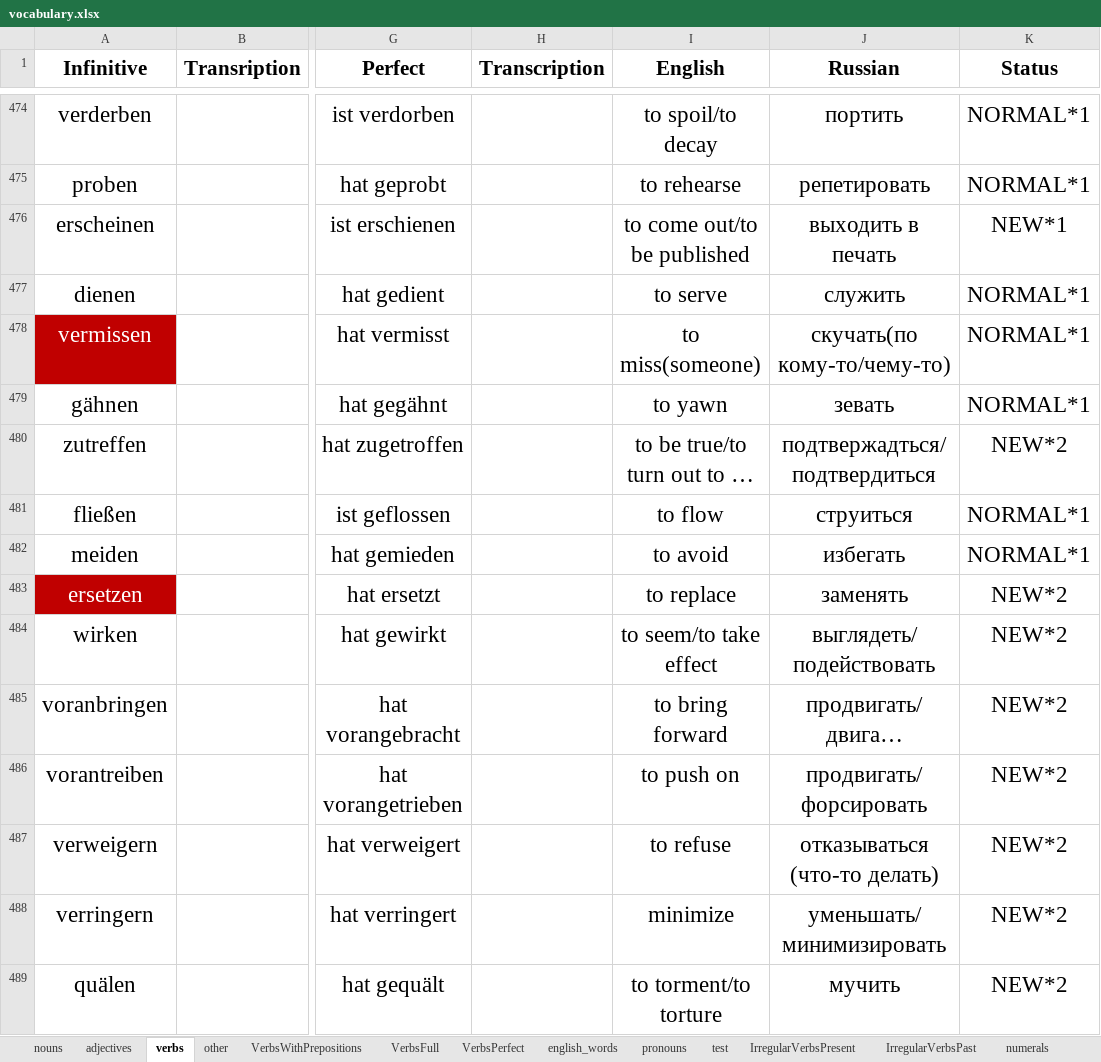
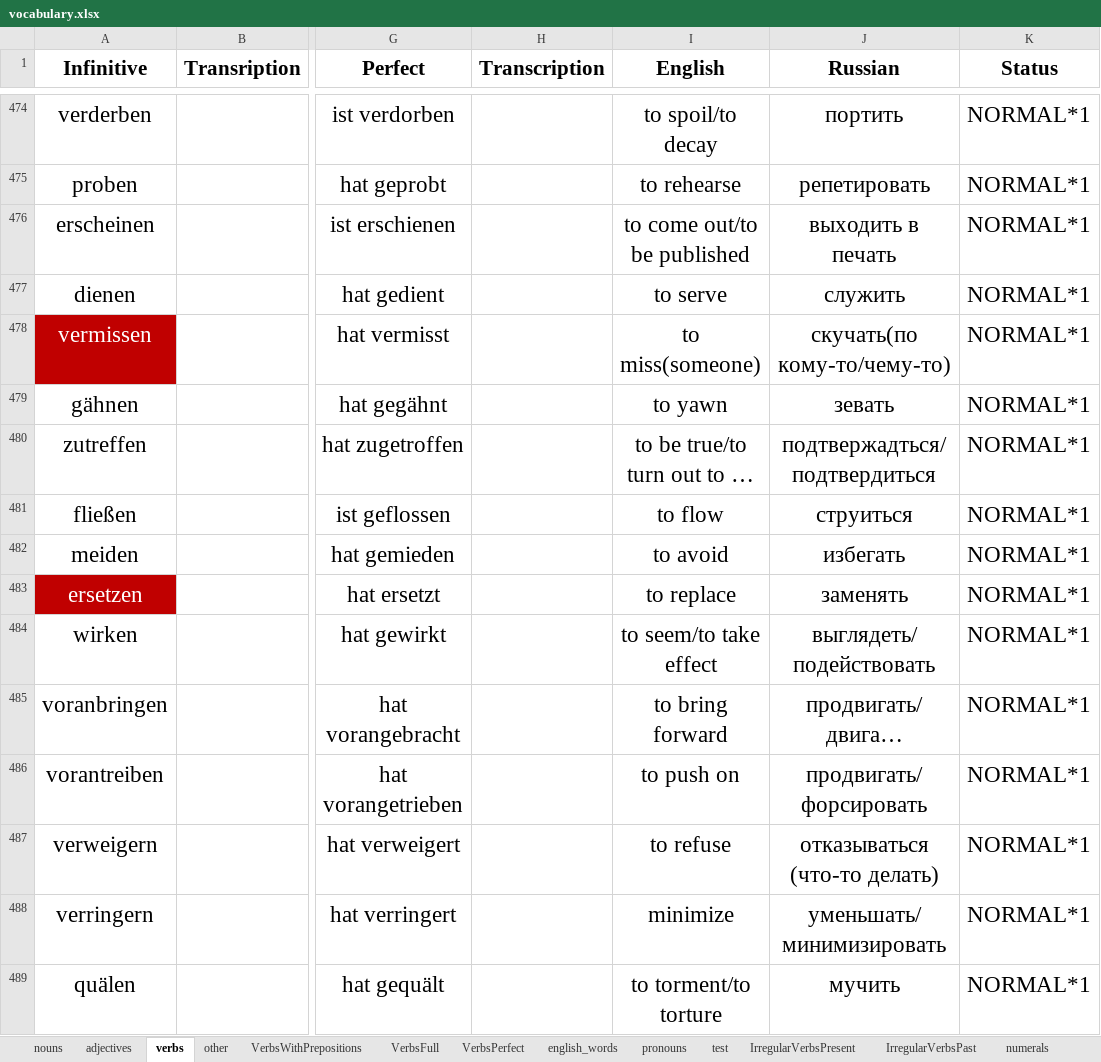
Before and after one commit to pronamka/dictation_manager, an Excel workbook: vocabulary.xlsx, sheet verbs, drawn as a sheet; only a part is shown, gaps mark what is left out; long unchanged cells end in …; values as stored, in another font and other column widths than the file's, no borders; the diff covers the shown part only; the diff names each change by its address in the sheet, - before the commit and + after, or states it on an @@ line.

```diff
--- a/vocabulary.xlsx (sheet verbs)
+++ b/vocabulary.xlsx (sheet verbs)
-K476 (Status): NEW*1
+K476 (Status): NORMAL*1
-K480 (Status): NEW*2
+K480 (Status): NORMAL*1
-K483:K489 (Status): NEW*2
+K483:K489 (Status): NORMAL*1
```
Also changed, not shown: 23 added rows, 2 removed rows and 146 edited cells elsewhere in this sheet, sheet nouns, sheet adjectives, sheet other, sheet VerbsWithPrepositions.
